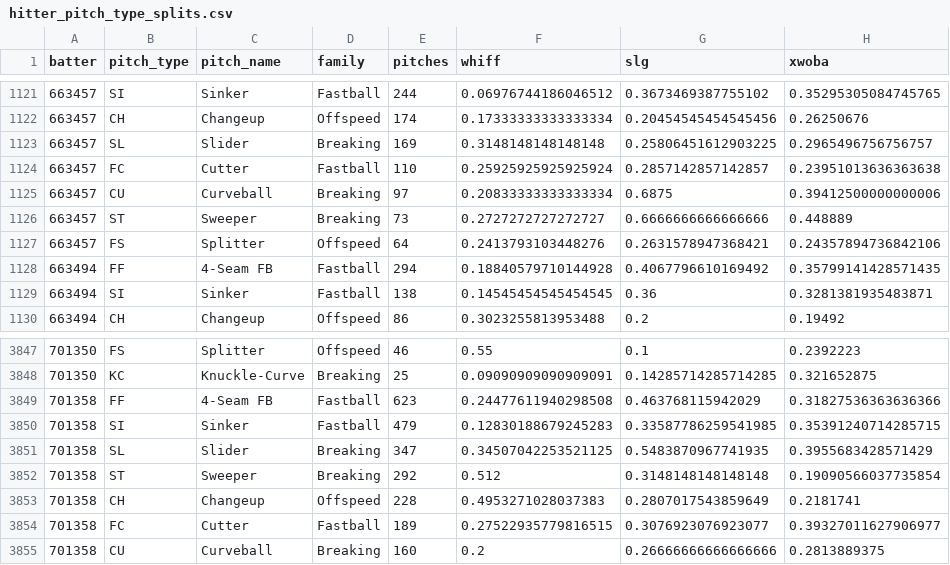
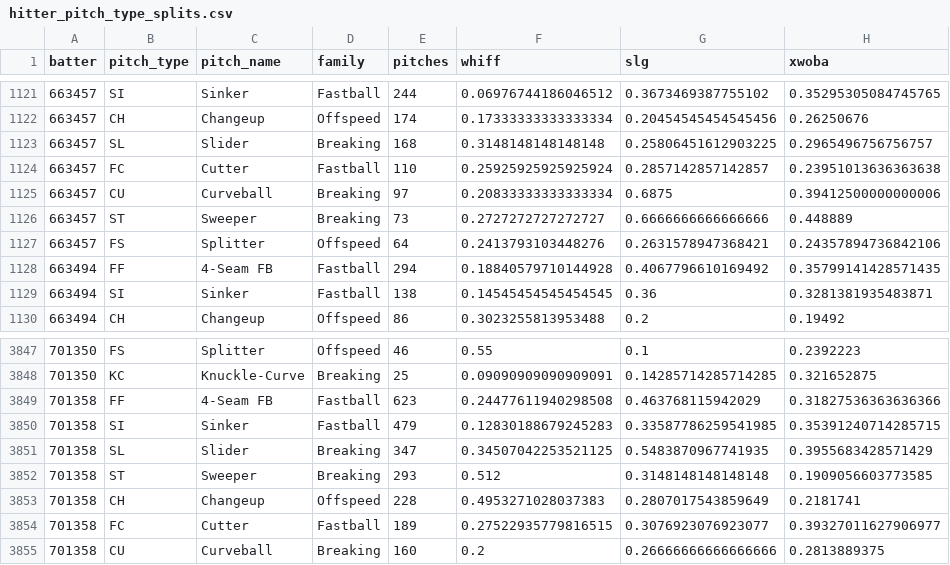
Before and after one commit to drshawnhall20176/DrHallMLBDashboard, a CSV file: data/hitter_pitch_type_splits.csv, drawn as a sheet; only a part is shown, gaps mark what is left out; the diff covers the shown part only.

```diff
--- a/data/hitter_pitch_type_splits.csv
+++ b/data/hitter_pitch_type_splits.csv
@@ -1122,3 +1122,3 @@ batter,pitch_type,pitch_name,family,pitches,whiff,slg,xwoba
 663457,CH,Changeup,Offspeed,174,0.17333333333333334,0.20454545454545456,0.26250676
-663457,SL,Slider,Breaking,169,0.3148148148148148,0.25806451612903225,0.2965496756756757
+663457,SL,Slider,Breaking,168,0.3148148148148148,0.25806451612903225,0.2965496756756757
 663457,FC,Cutter,Fastball,110,0.25925925925925924,0.2857142857142857,0.23951013636363638
@@ -3851,3 +3851,3 @@ batter,pitch_type,pitch_name,family,pitches,whiff,slg,xwoba
 701358,SL,Slider,Breaking,347,0.34507042253521125,0.5483870967741935,0.3955683428571429
-701358,ST,Sweeper,Breaking,292,0.512,0.3148148148148148,0.19090566037735854
+701358,ST,Sweeper,Breaking,293,0.512,0.3148148148148148,0.1909056603773585
 701358,CH,Changeup,Offspeed,228,0.4953271028037383,0.2807017543859649,0.2181741
```
Also changed, not shown: 1 added row, 1 removed row and 29 edited cells elsewhere in this file, data/hitter_pitch_splits.csv, data/pitcher_arsenals.csv.
